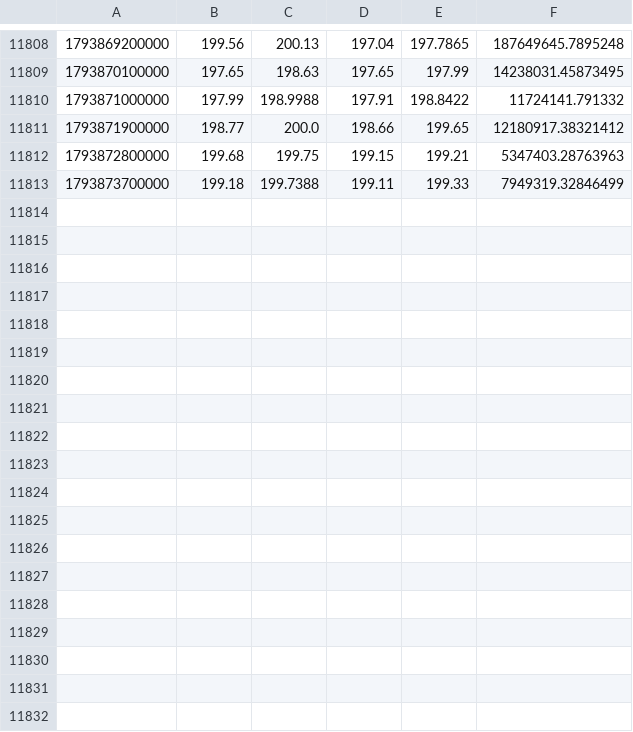
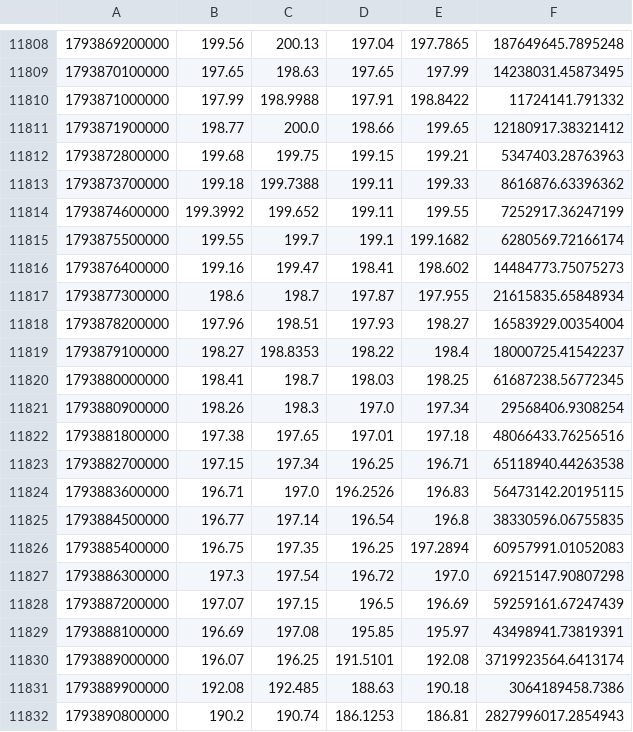
Before and after one commit to Milliebanned/pervigil, a CSV file: data/candles/RNVDAUSDT.csv, drawn as a sheet; only a part is shown, gaps mark what is left out; the diff covers the shown part only.

```diff
--- a/data/candles/RNVDAUSDT.csv
+++ b/data/candles/RNVDAUSDT.csv
@@ -11812,2 +11812,21 @@
 1793872800000,199.68,199.75,199.15,199.21,5347403.28763963
-1793873700000,199.18,199.7388,199.11,199.33,7949319.32846499
+1793873700000,199.18,199.7388,199.11,199.33,8616876.63396362
+1793874600000,199.3992,199.652,199.11,199.55,7252917.36247199
+1793875500000,199.55,199.7,199.1,199.1682,6280569.72166174
+1793876400000,199.16,199.47,198.41,198.602,14484773.75075273
+1793877300000,198.6,198.7,197.87,197.955,21615835.65848934
+1793878200000,197.96,198.51,197.93,198.27,16583929.00354004
+1793879100000,198.27,198.8353,198.22,198.4,18000725.41542237
+1793880000000,198.41,198.7,198.03,198.25,61687238.56772345
+1793880900000,198.26,198.3,197.0,197.34,29568406.9308254
+1793881800000,197.38,197.65,197.01,197.18,48066433.76256516
+1793882700000,197.15,197.34,196.25,196.71,65118940.44263538
+1793883600000,196.71,197.0,196.2526,196.83,56473142.20195115
+1793884500000,196.77,197.14,196.54,196.8,38330596.06755835
+1793885400000,196.75,197.35,196.25,197.2894,60957991.01052083
+1793886300000,197.3,197.54,196.72,197.0,69215147.90807298
+1793887200000,197.07,197.15,196.5,196.69,59259161.67247439
+1793888100000,196.69,197.08,195.85,195.97,43498941.73819391
+1793889000000,196.07,196.25,191.5101,192.08,3719923564.6413174
+1793889900000,192.08,192.485,188.63,190.18,3064189458.7386
+1793890800000,190.2,190.74,186.1253,186.81,2827996017.2854943
```
Also changed, not shown: 13 added rows elsewhere in this file, data/candles/BTCUSDT.csv, data/candles/RAAPLUSDT.csv, 14 other files.
